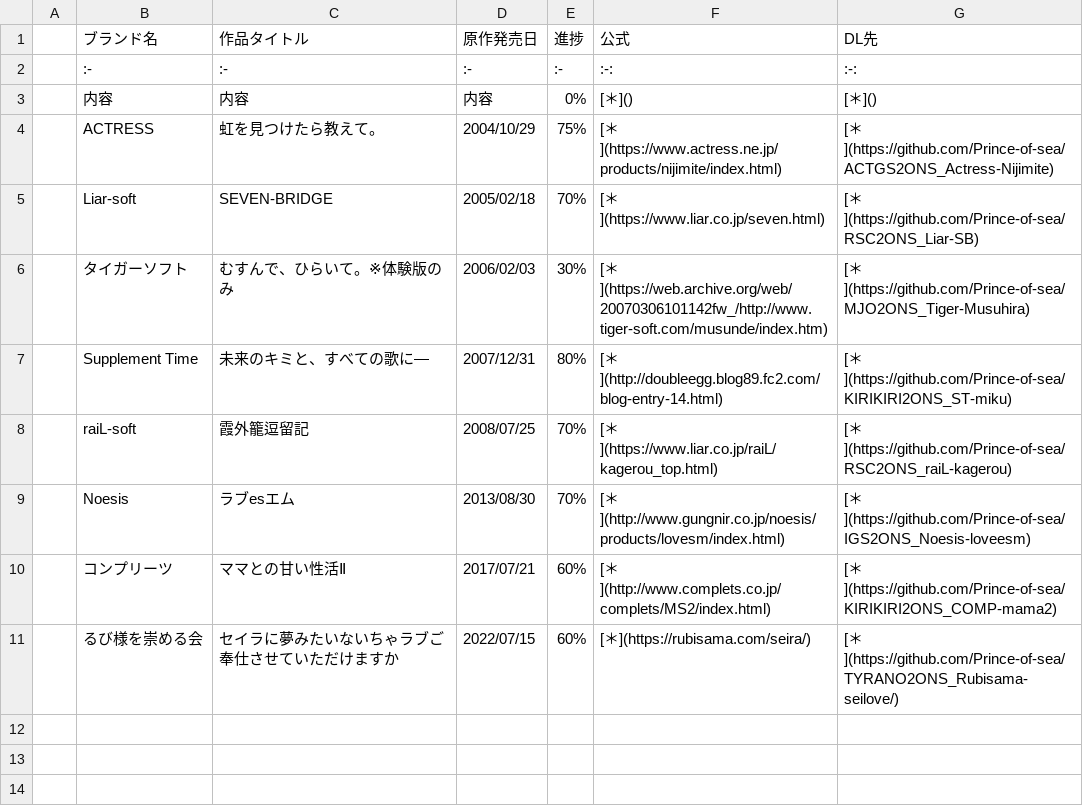
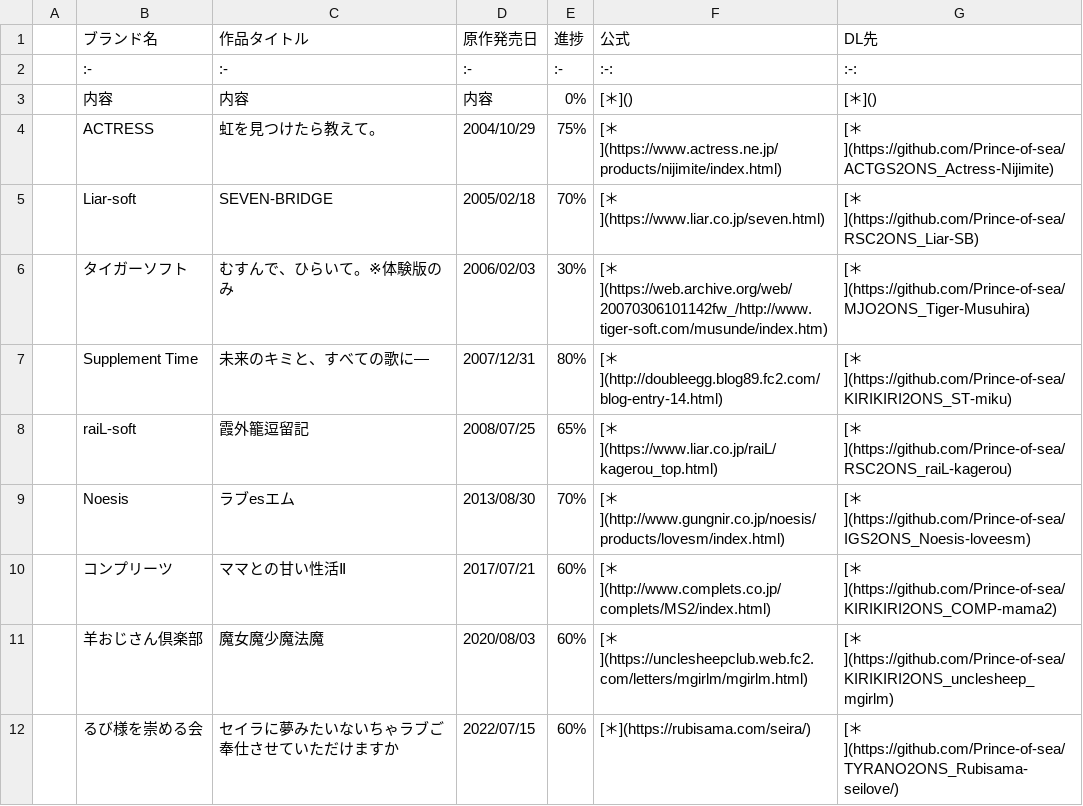
Before and after one commit to Prince-of-sea/Prince-of-sea, a CSV file: _ons_convlist.csv, drawn as a sheet.

```diff
--- a/_ons_convlist.csv
+++ b/_ons_convlist.csv
@@ -7,5 +7,6 @@
 ,Supplement Time,未来のキミと、すべての歌に―,2007/12/31,80%,[＊](http://doubleegg.blog89.fc2.com/blog-entry-14.html),[＊](https://github.com/Prince-of-sea/KIRIKIRI2ONS_ST-miku),
-,raiL-soft,霞外籠逗留記,2008/07/25,70%,[＊](https://www.liar.co.jp/raiL/kagerou_top.html),[＊](https://github.com/Prince-of-sea/RSC2ONS_raiL-kagerou),
+,raiL-soft,霞外籠逗留記,2008/07/25,65%,[＊](https://www.liar.co.jp/raiL/kagerou_top.html),[＊](https://github.com/Prince-of-sea/RSC2ONS_raiL-kagerou),
 ,Noesis,ラブesエム,2013/08/30,70%,[＊](http://www.gungnir.co.jp/noesis/products/lovesm/index.html),[＊](https://github.com/Prince-of-sea/IGS2ONS_Noesis-loveesm),
 ,コンプリーツ,ママとの甘い性活Ⅱ,2017/07/21,60%,[＊](http://www.complets.co.jp/complets/MS2/index.html),[＊](https://github.com/Prince-of-sea/KIRIKIRI2ONS_COMP-mama2),
+,羊おじさん倶楽部,魔女魔少魔法魔,2020/08/03,60%,[＊](https://unclesheepclub.web.fc2.com/letters/mgirlm/mgirlm.html),[＊](https://github.com/Prince-of-sea/KIRIKIRI2ONS_unclesheep_mgirlm),
 ,るび様を崇める会,セイラに夢みたいないちゃラブご奉仕させていただけますか,2022/07/15,60%,[＊](https://rubisama.com/seira/),[＊](https://github.com/Prince-of-sea/TYRANO2ONS_Rubisama-seilove/),
```
Also changed, not shown: 1 other file.
